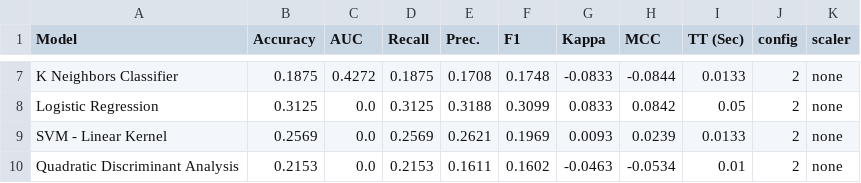
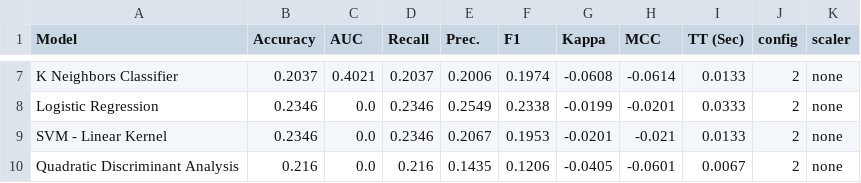
Before and after one commit to LeeChangmin0310/ETRI-Emotion, a CSV file: res/results_csv/leaderboard_cfg2_none.csv, drawn as a sheet; only a part is shown, gaps mark what is left out; the diff covers the shown part only; the diff names each change by its address in the sheet, - before the commit and + after, or states it on an @@ line.

```diff
--- a/res/results_csv/leaderboard_cfg2_none.csv
+++ b/res/results_csv/leaderboard_cfg2_none.csv
-B7 (Accuracy): 0.1875
+B7 (Accuracy): 0.2037
-C7 (AUC): 0.4272
+C7 (AUC): 0.4021
-D7 (Recall): 0.1875
+D7 (Recall): 0.2037
-E7 (Prec.): 0.1708
+E7 (Prec.): 0.2006
-F7 (F1): 0.1748
+F7 (F1): 0.1974
-G7 (Kappa): -0.0833
+G7 (Kappa): -0.0608
-H7 (MCC): -0.0844
+H7 (MCC): -0.0614
-B8 (Accuracy): 0.3125
+B8 (Accuracy): 0.2346
-D8 (Recall): 0.3125
+D8 (Recall): 0.2346
-E8 (Prec.): 0.3188
+E8 (Prec.): 0.2549
-F8 (F1): 0.3099
+F8 (F1): 0.2338
-G8 (Kappa): 0.0833
+G8 (Kappa): -0.0199
-H8 (MCC): 0.0842
+H8 (MCC): -0.0201
-I8 (TT (Sec)): 0.05
+I8 (TT (Sec)): 0.0333
-B9 (Accuracy): 0.2569
+B9 (Accuracy): 0.2346
-D9 (Recall): 0.2569
+D9 (Recall): 0.2346
-E9 (Prec.): 0.2621
+E9 (Prec.): 0.2067
-F9 (F1): 0.1969
+F9 (F1): 0.1953
-G9 (Kappa): 0.0093
+G9 (Kappa): -0.0201
-H9 (MCC): 0.0239
+H9 (MCC): -0.021
-B10 (Accuracy): 0.2153
+B10 (Accuracy): 0.216
-D10 (Recall): 0.2153
+D10 (Recall): 0.216
-E10 (Prec.): 0.1611
+E10 (Prec.): 0.1435
-F10 (F1): 0.1602
+F10 (F1): 0.1206
-G10 (Kappa): -0.0463
+G10 (Kappa): -0.0405
-H10 (MCC): -0.0534
+H10 (MCC): -0.0601
-I10 (TT (Sec)): 0.01
+I10 (TT (Sec)): 0.0067
```
Also changed, not shown: 2 added rows, 2 removed rows and 23 edited cells elsewhere in this file, res/results_csv/leaderboard_cfg3_minmax.csv, res/results_csv/leaderboard_cfg3_none.csv, 56 other files.
